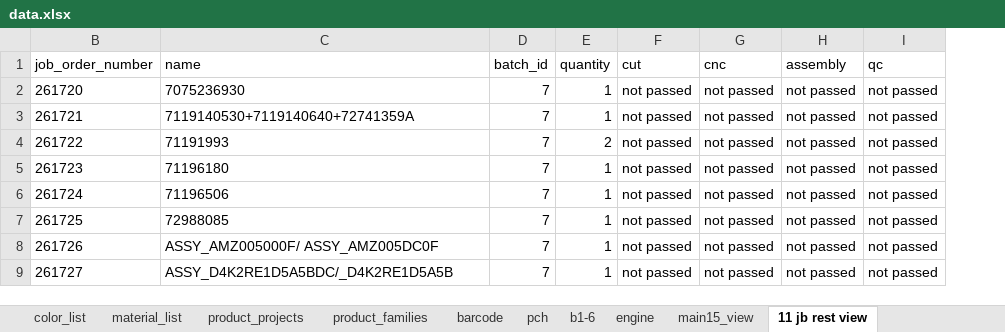
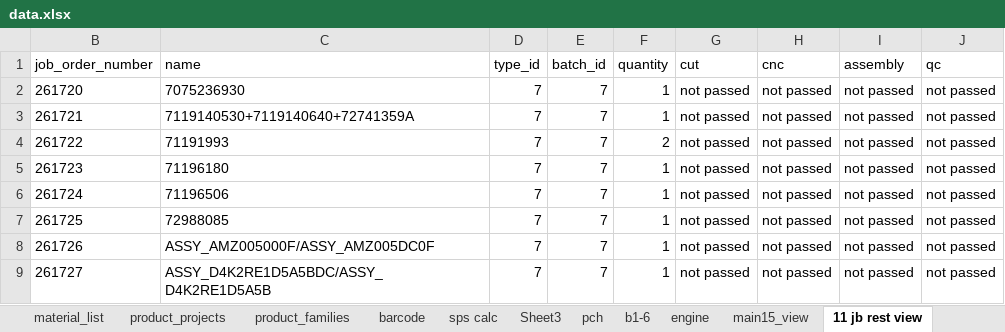
Before and after one commit to pacopacev/jo_engine, an Excel workbook: data.xlsx, sheet 11 jb rest view, drawn as a sheet; values as stored, in another font and other column widths than the file's, no borders; table styles not drawn; the diff names each change by its address in the sheet, - before the commit and + after, or states it on an @@ line.

Commit message:
split names

```diff
--- a/data.xlsx (sheet 11 jb rest view)
+++ b/data.xlsx (sheet 11 jb rest view)
+sheet tab: sps calc
+sheet tab: Sheet3
+column D (type_id), rows 2-9: all 7
-C8 (name): ASSY_AMZ005000F/ ASSY_AMZ005DC0F
+C8 (name): ASSY_AMZ005000F/ASSY_AMZ005DC0F
-C9 (name): ASSY_D4K2RE1D5A5BDC/_D4K2RE1D5A5B
+C9 (name): ASSY_D4K2RE1D5A5BDC/ASSY_D4K2RE1D5A5B
```
Also changed, not shown: sheet product_list, sheet b1-6, sheet main15_view, other sheet tabs, formulas that keep their value, hidden cells, jo.xlsx, 18 other files.
